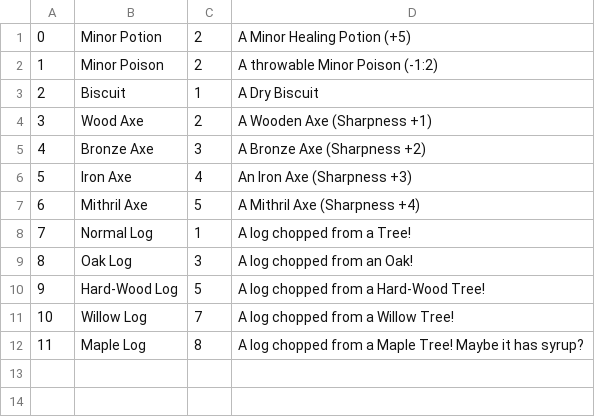
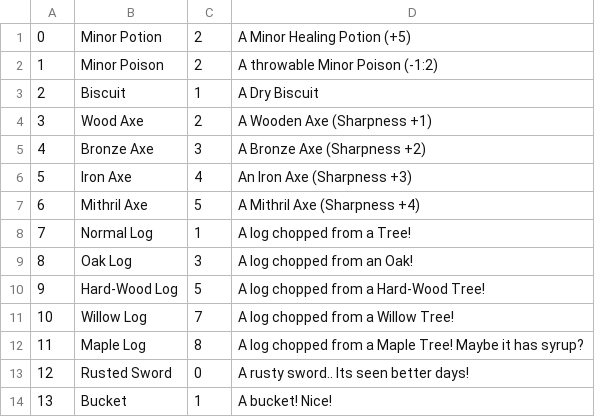
Before and after one commit to joshjphilippe/Java-Game, a CSV file: data/items.csv, drawn as a sheet.

```diff
--- a/data/items.csv
+++ b/data/items.csv
@@ -12 +12,3 @@
 11,Maple Log,8,A log chopped from a Maple Tree! Maybe it has syrup?
+12,Rusted Sword,0,A rusty sword.. Its seen better days!
+13,Bucket,1,A bucket! Nice!
```
Also changed, not shown: 26 other files.
